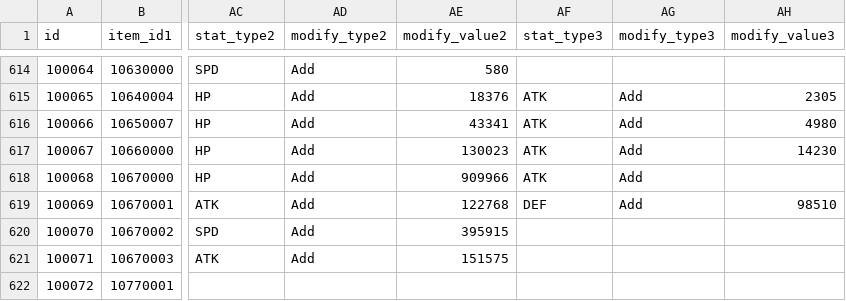
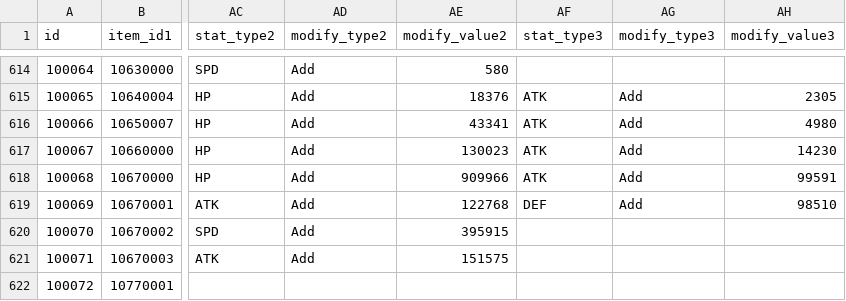
Before and after one commit to planetarium/lib9c, a CSV file: Lib9c/TableCSV/CollectionSheet.csv, drawn as a sheet; only a part is shown, gaps mark what is left out; the diff names each change by its address in the sheet, - before the commit and + after, or states it on an @@ line.

```diff
--- a/Lib9c/TableCSV/CollectionSheet.csv
+++ b/Lib9c/TableCSV/CollectionSheet.csv
-AH618 (modify_value3): (empty)
+AH618 (modify_value3): 99591
```
Also changed, not shown: Lib9c/TableCSV/EnhancementCostSheetV3.csv.
